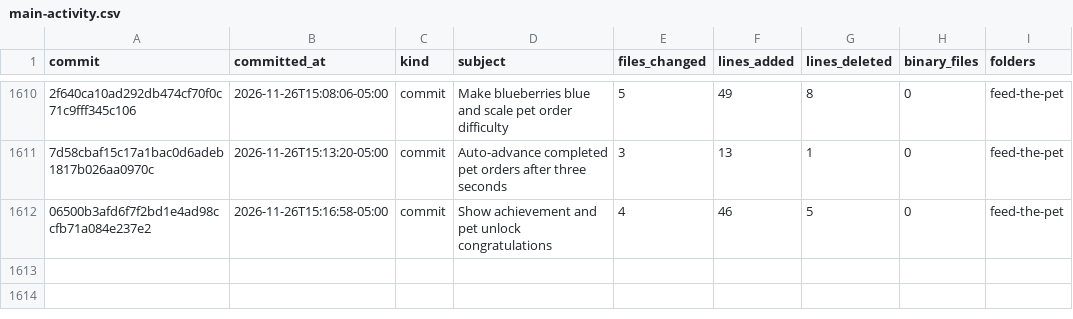
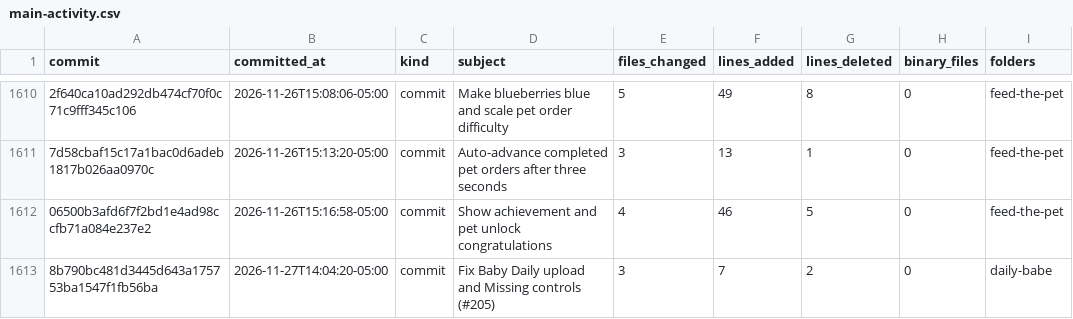
Before and after one commit to jasrasr/website, a CSV file: main-activity.csv, drawn as a sheet; only a part is shown, gaps mark what is left out; the diff names each change by its address in the sheet, - before the commit and + after, or states it on an @@ line.

```diff
--- a/main-activity.csv
+++ b/main-activity.csv
+row 1613: 8b790bc481d3445d643a175753ba1547f1fb56ba | 2026-11-27T14:04:20-05:00 | commit | Fix Baby Daily upload and Missing controls (#205) | 3 | 7 | 2 | 0 | daily-babe
```
Also changed, not shown: commit-activity.csv, 1 other file.
